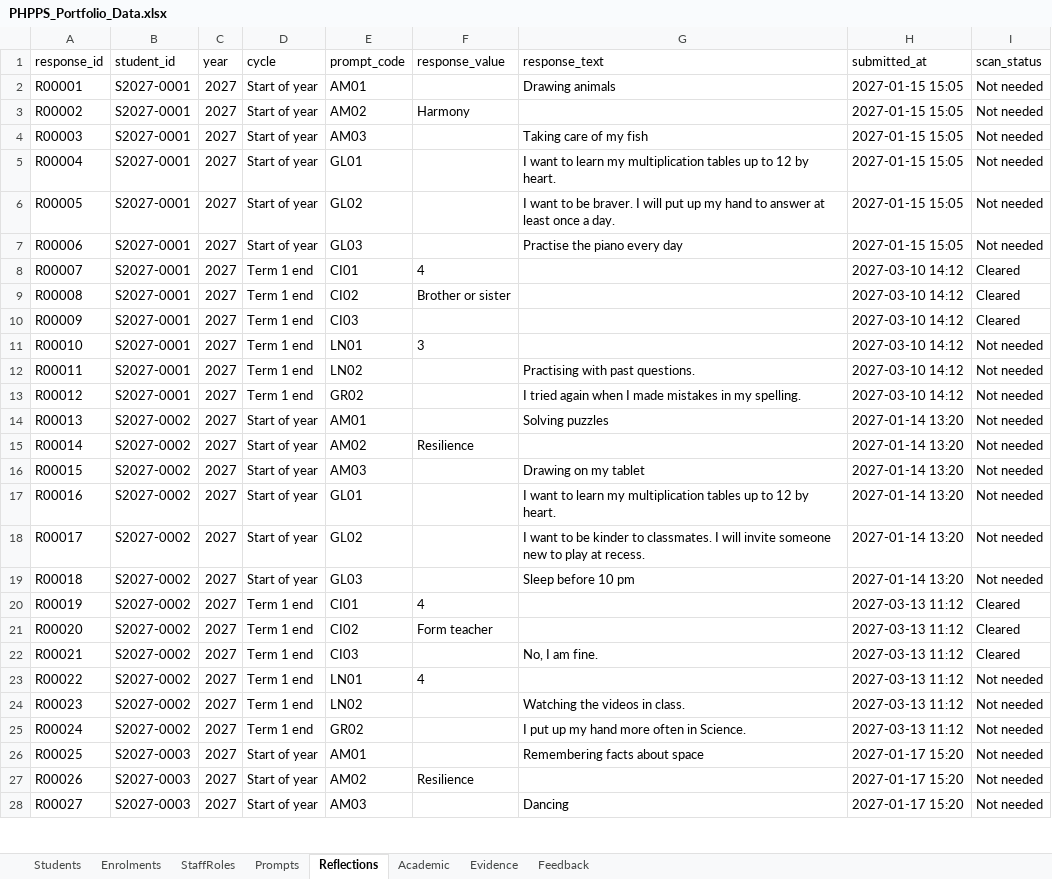
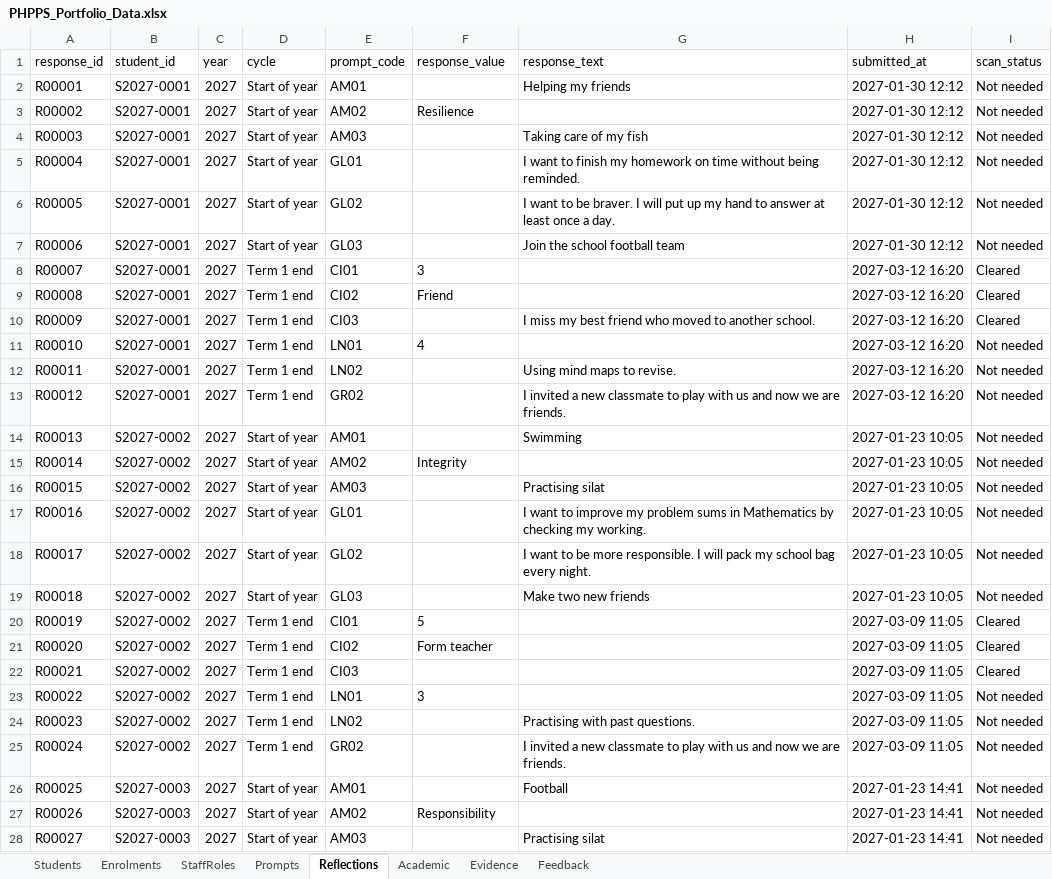
Before and after one commit to Xypherus-id/phpps-portfolio, an Excel workbook: seed/PHPPS_Portfolio_Data.xlsx, sheet Reflections, drawn as a sheet; only a part is shown; values as stored, in another font and other column widths than the file's, no borders; the diff covers the shown part only; the diff names each change by its address in the sheet, - before the commit and + after, or states it on an @@ line.

```diff
--- a/seed/PHPPS_Portfolio_Data.xlsx (sheet Reflections)
+++ b/seed/PHPPS_Portfolio_Data.xlsx (sheet Reflections)
-G2 (response_text): Drawing animals
+G2 (response_text): Helping my friends
-H2:H7 (submitted_at): 2027-01-15 15:05
+H2:H7 (submitted_at): 2027-01-30 12:12
-F3 (response_value): Harmony
+F3 (response_value): Resilience
-G5 (response_text): …want to learn my multiplication tables up to 12 by heart.
+G5 (response_text): …want to finish my homework on time without being reminded.
-G7 (response_text): Practise the piano every day
+G7 (response_text): Join the school football team
-F8 (response_value): 4
+F8 (response_value): 3
-H8:H13 (submitted_at): 2027-03-10 14:12
+H8:H13 (submitted_at): 2027-03-12 16:20
-F9 (response_value): Brother or sister
+F9 (response_value): Friend
-G10 (response_text): (empty)
+G10 (response_text): I miss my best friend who moved to another school.
-F11 (response_value): 3
+F11 (response_value): 4
-G12 (response_text): Practising with past questions.
+G12 (response_text): Using mind maps to revise.
-G13 (response_text): I tried again when I made mistakes in my spelling.
+G13 (response_text): I invited a new classmate to play with us and now we are friends.
-G14 (response_text): Solving puzzles
+G14 (response_text): Swimming
-H14:H19 (submitted_at): 2027-01-14 13:20
+H14:H19 (submitted_at): 2027-01-23 10:05
-F15 (response_value): Resilience
+F15 (response_value): Integrity
-G16 (response_text): Drawing on my tablet
+G16 (response_text): Practising silat
-G17 (response_text): …want to learn my multiplication tables up to 12 by heart.
+G17 (response_text): …want to improve my problem sums in Mathematics by checking my working.
-G18 (response_text): …to be kinder to classmates. I will invite someone new to play at recess.
+G18 (response_text): …to be more responsible. I will pack my school bag every night.
-G19 (response_text): Sleep before 10 pm
+G19 (response_text): Make two new friends
-F20 (response_value): 4
+F20 (response_value): 5
-H20:H25 (submitted_at): 2027-03-13 11:12
+H20:H25 (submitted_at): 2027-03-09 11:05
-G22 (response_text): No, I am fine.
+G22 (response_text): (empty)
-F23 (response_value): 4
+F23 (response_value): 3
-G24 (response_text): Watching the videos in class.
+G24 (response_text): Practising with past questions.
-G25 (response_text): I put up my hand more often in Science.
+G25 (response_text): I invited a new classmate to play with us and now we are friends.
-G26 (response_text): Remembering facts about space
+G26 (response_text): Football
-H26:H28 (submitted_at): 2027-01-17 15:20
+H26:H28 (submitted_at): 2027-01-23 14:41
-F27 (response_value): Resilience
+F27 (response_value): Responsibility
-G28 (response_text): Dancing
+G28 (response_text): Practising silat
```
Also changed, not shown: 516 edited cells elsewhere in this sheet, sheet Academic, sheet Feedback, sheet Evidence, 13 other files.
